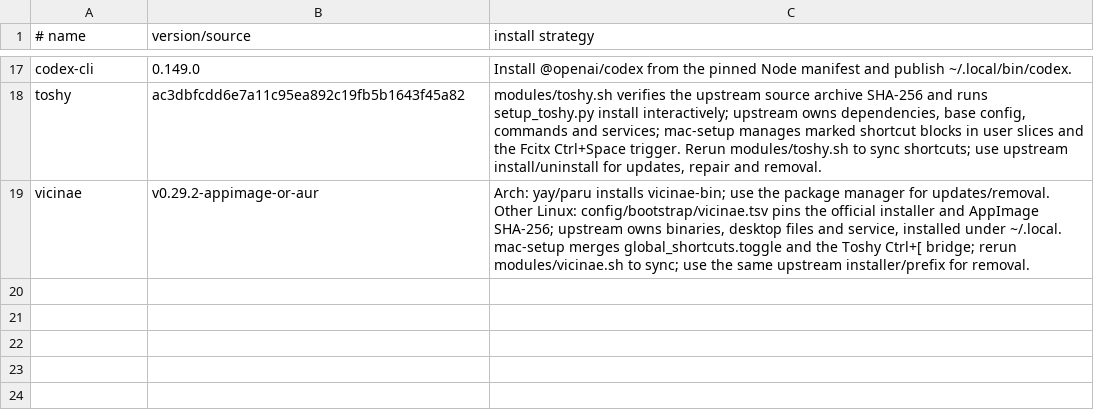
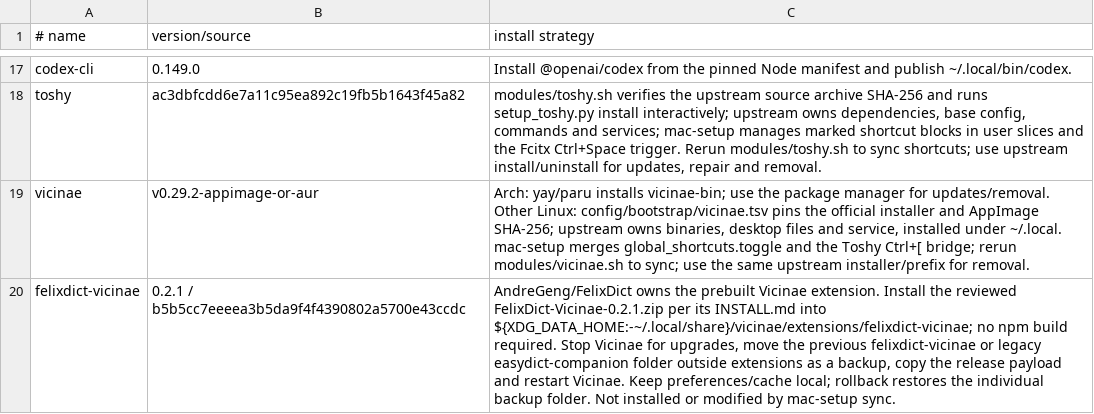
Before and after one commit to AndreGeng/mac-setup, a TSV file: config/agents/sources.tsv, drawn as a sheet; only a part is shown, gaps mark what is left out.

Commit message:
docs: record FelixDict Vicinae extension ownership

```diff
--- a/config/agents/sources.tsv
+++ b/config/agents/sources.tsv
@@ -19 +19,2 @@ toshy	ac3dbfcdd6e7a11c95ea892c19fb5b1643f45a82	modules/toshy.sh verifies the ups
 vicinae	v0.29.2-appimage-or-aur	Arch: yay/paru installs vicinae-bin; use the package manager for updates/removal. Other Linux: config/bootstrap/vicinae.tsv pins the official installer and AppImage SHA-256; upstream owns binaries, desktop files and service, installed under ~/.local. mac-setup merges global_shortcuts.toggle and the Toshy Ctrl+[ bridge; rerun modules/vicinae.sh to sync; use the same upstream installer/prefix for removal.
+felixdict-vicinae	0.2.1 / b5b5cc7eeeea3b5da9f4f4390802a5700e43ccdc	AndreGeng/FelixDict owns the prebuilt Vicinae extension. Install the reviewed FelixDict-Vicinae-0.2.1.zip per its INSTALL.md into ${XDG_DATA_HOME:-~/.local/share}/vicinae/extensions/felixdict-vicinae; no npm build required. Stop Vicinae for upgrades, move the previous felixdict-vicinae or legacy easydict-companion folder outside extensions as a backup, copy the release payload and restart Vicinae. Keep preferences/cache local; rollback restores the individual backup folder. Not installed or modified by mac-setup sync.
```
